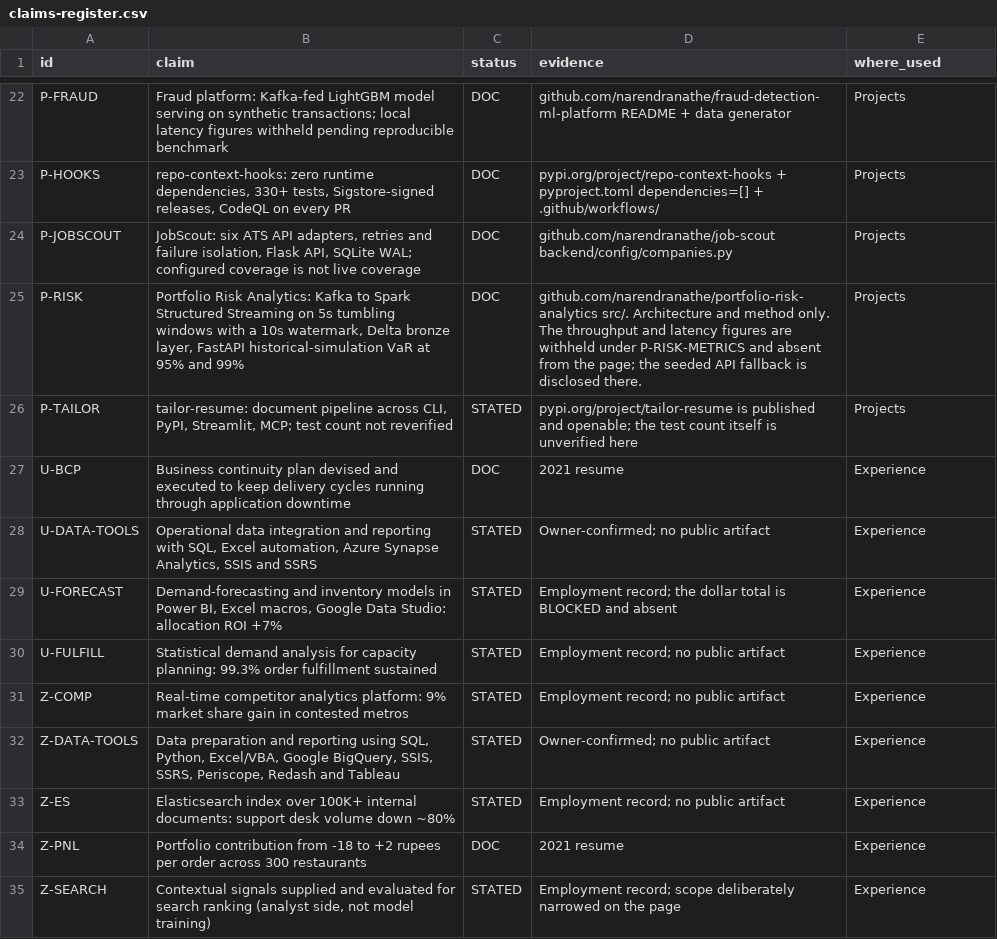
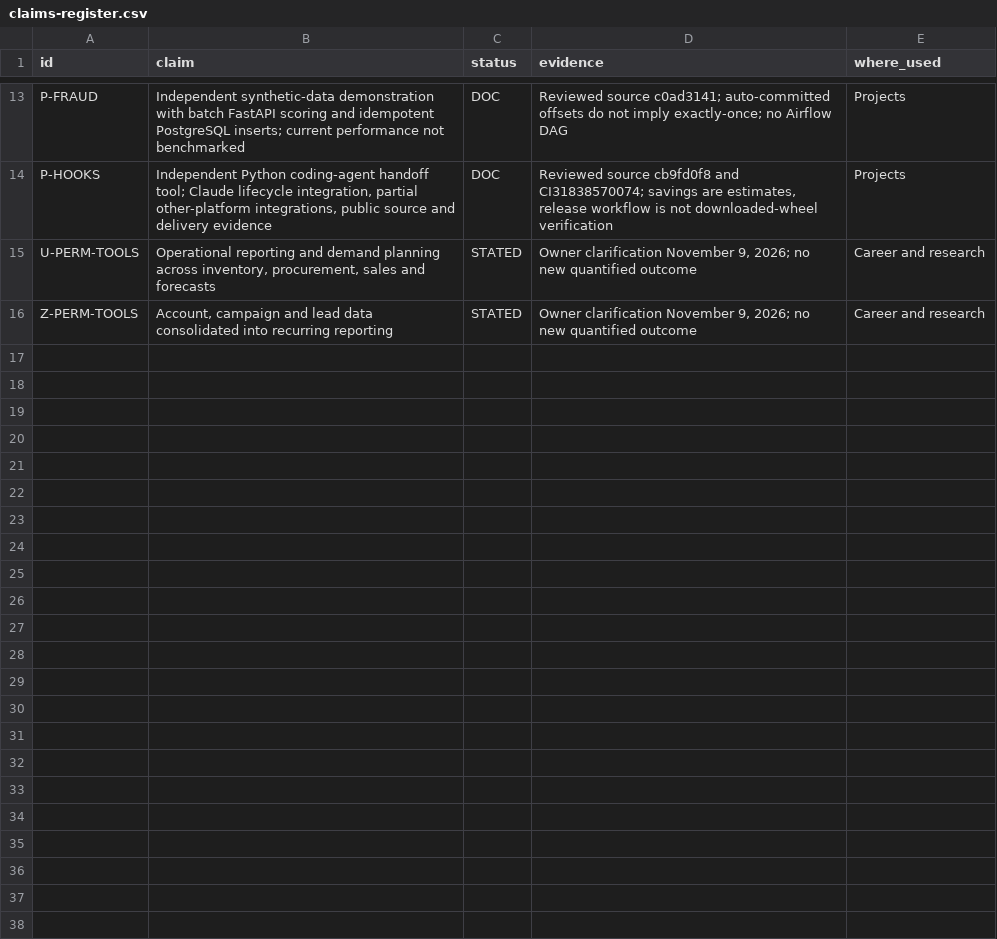
Before and after one commit to narendranathe/narendranathe.github.io, a CSV file: static/claims-register.csv, drawn as a sheet; only a part is shown, gaps mark what is left out; removed rows and columns are numbered as before the commit, all else as after; the diff covers the shown part only; the diff names each change by its address in the sheet, - before the commit and + after, or states it on an @@ line.

Commit message:
Rebuild portfolio around production correctness, recovery and team tooling

```diff
--- a/static/claims-register.csv
+++ b/static/claims-register.csv
-B13 (claim): Fraud platform: Kafka-fed LightGBM model serving on synthetic transactions; local latency figures withheld pending reproducible benchmark
+B13 (claim): Independent synthetic-data demonstration with batch FastAPI scoring and idempotent PostgreSQL inserts; current performance not benchmarked
-D13 (evidence): github.com/narendranathe/fraud-detection-ml-platform README + data generator
+D13 (evidence): Reviewed source c0ad3141; auto-committed offsets do not imply exactly-once; no Airflow DAG
-B14 (claim): repo-context-hooks: zero runtime dependencies, 330+ tests, Sigstore-signed releases, CodeQL on every PR
+B14 (claim): Independent Python coding-agent handoff tool; Claude lifecycle integration, partial other-platform integrations, public source and delivery evidence
-D14 (evidence): pypi.org/project/repo-context-hooks + pyproject.toml dependencies=[] + .github/workflows/
+D14 (evidence): Reviewed source cb9fd0f8 and CI31838570074; savings are estimates, release workflow is not downloaded-wheel verification
-row 24: P-JOBSCOUT | JobScout: six ATS API adapters, retries and failure isolation, Flask API, SQLite WAL; configured coverage is not live coverage | DOC | github.com/narendranathe/job-scout backend/config/companies.py | Projects
-row 25: P-RISK | Portfolio Risk Analytics: Kafka to Spark Structured Streaming on 5s tumbling windows with a 10s watermark, Delta bronze layer, FastAPI historical-simulation VaR at 95% and 99% | DOC | github.com/narendranathe/portfolio-risk-analytics src/. Architecture and method only. The throughput and latency figures are withheld under P-RISK-METRICS and absent from the page; the seeded API fallback is disclosed there. | Projects
-row 26: P-TAILOR | tailor-resume: document pipeline across CLI, PyPI, Streamlit, MCP; test count not reverified | STATED | pypi.org/project/tailor-resume is published and openable; the test count itself is unverified here | Projects
-row 27: U-BCP | Business continuity plan devised and executed to keep delivery cycles running through application downtime | DOC | 2021 resume | Experience
-row 28: U-DATA-TOOLS | Operational data integration and reporting with SQL, Excel automation, Azure Synapse Analytics, SSIS and SSRS | STATED | Owner-confirmed; no public artifact | Experience
-row 29: U-FORECAST | Demand-forecasting and inventory models in Power BI, Excel macros, Google Data Studio: allocation ROI +7% | STATED | Employment record; the dollar total is BLOCKED and absent | Experience
-row 30: U-FULFILL | Statistical demand analysis for capacity planning: 99.3% order fulfillment sustained | STATED | Employment record; no public artifact | Experience
-row 31: Z-COMP | Real-time competitor analytics platform: 9% market share gain in contested metros | STATED | Employment record; no public artifact | Experience
-row 32: Z-DATA-TOOLS | Data preparation and reporting using SQL, Python, Excel/VBA, Google BigQuery, SSIS, SSRS, Periscope, Redash and Tableau | STATED | Owner-confirmed; no public artifact | Experience
-row 33: Z-ES | Elasticsearch index over 100K+ internal documents: support desk volume down ~80% | STATED | Employment record; no public artifact | Experience
-row 34: Z-PNL | Portfolio contribution from -18 to +2 rupees per order across 300 restaurants | DOC | 2021 resume | Experience
-row 35: Z-SEARCH | Contextual signals supplied and evaluated for search ranking (analyst side, not model training) | STATED | Employment record; scope deliberately narrowed on the page | Experience
+row 15: U-PERM-TOOLS | Operational reporting and demand planning across inventory, procurement, sales and forecasts | STATED | Owner clarification November 9, 2026; no new quantified outcome | Career and research
+row 16: Z-PERM-TOOLS | Account, campaign and lead data consolidated into recurring reporting | STATED | Owner clarification November 9, 2026; no new quantified outcome | Career and research
```
Also changed, not shown: 3 added rows, 12 removed rows and 19 edited cells elsewhere in this file, 16 other files.
